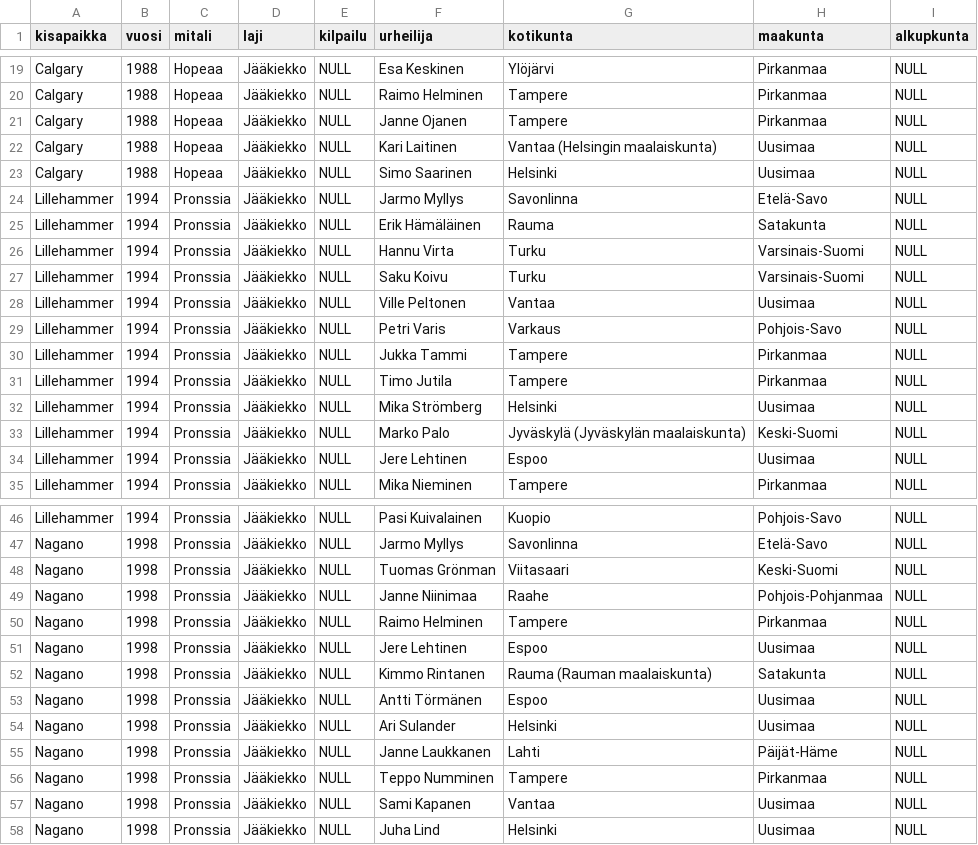
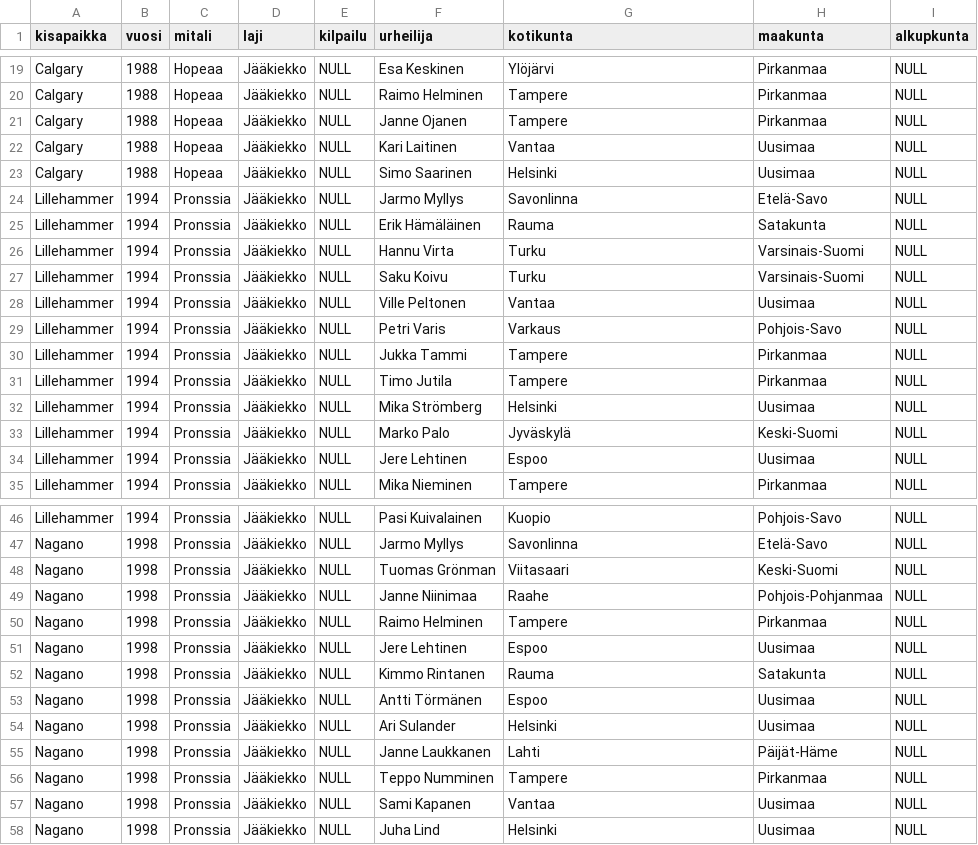
Before and after one commit to kiuru/winter-olympics, a CSV file: data/joukkueurheilijat.csv, drawn as a sheet; only a part is shown, gaps mark what is left out; the diff names each change by its address in the sheet, - before the commit and + after, or states it on an @@ line.

Commit message:
Modify teamsport data

```diff
--- a/data/joukkueurheilijat.csv
+++ b/data/joukkueurheilijat.csv
-G22 (kotikunta): Vantaa (Helsingin maalaiskunta)
+G22 (kotikunta): Vantaa
-G33 (kotikunta): Jyväskylä (Jyväskylän maalaiskunta)
+G33 (kotikunta): Jyväskylä
-G52 (kotikunta): Rauma (Rauman maalaiskunta)
+G52 (kotikunta): Rauma
```
